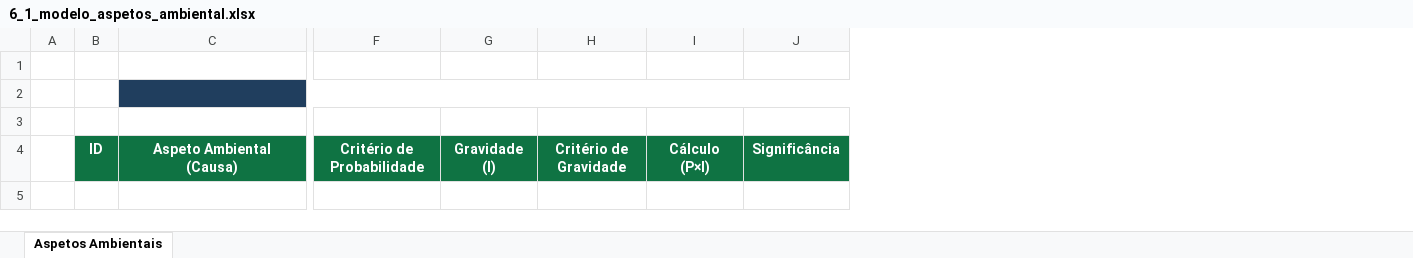
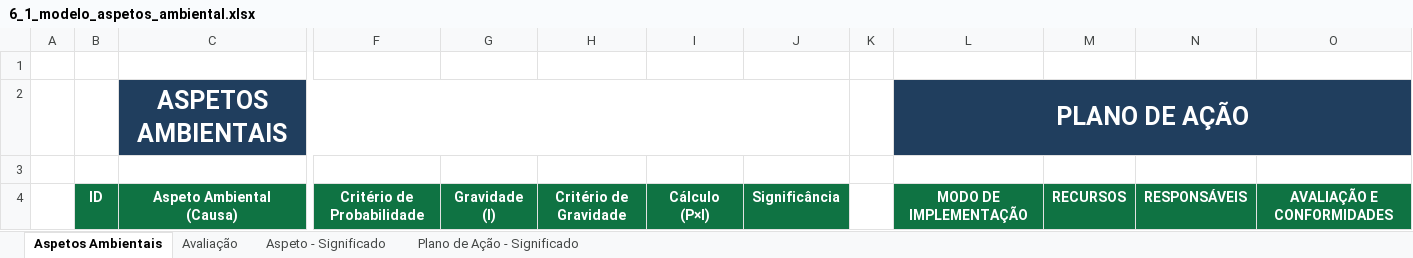
Before and after one commit to thiffany33/integra-sgi, an Excel workbook: public/documents/requirement6/6_1/6_1_modelo_aspetos_ambiental.xlsx, sheet Aspetos Ambientais, drawn as a sheet; only a part is shown, gaps mark what is left out; values as stored, in another font and other column widths than the file's, no borders; charts and pictures and conditional formats not drawn; rows hold the shown columns only; the diff names each change by its address in the sheet, - before the commit and + after, or states it on an @@ line.

```diff
--- a/public/documents/requirement6/6_1/6_1_modelo_aspetos_ambiental.xlsx (sheet Aspetos Ambientais)
+++ b/public/documents/requirement6/6_1/6_1_modelo_aspetos_ambiental.xlsx (sheet Aspetos Ambientais)
+sheet tab: Avaliação
+sheet tab: Aspeto - Significado
+sheet tab: Plano de Ação - Significado
+column K, empty
+column L, rows 2-4: PLANO DE AÇÃO |  | MODO DE IMPLEMENTAÇÃO
+column M, row 4: RECURSOS
+column N, row 4: RESPONSÁVEIS
+column O, row 4: AVALIAÇÃO E CONFORMIDADES
-row 2: (empty)
+row 2:  |  | ASPETOS AMBIENTAIS |  |  |  |  |  |  | PLANO DE AÇÃO
```
Also changed, not shown: charts or pictures, public/documents/requirement4/4_2/4_2_modelo_partes_interessadas.xlsx, public/documents/requirement5/5_3/5_3_modelo_responsabilidades.xlsx, 13 other files.
